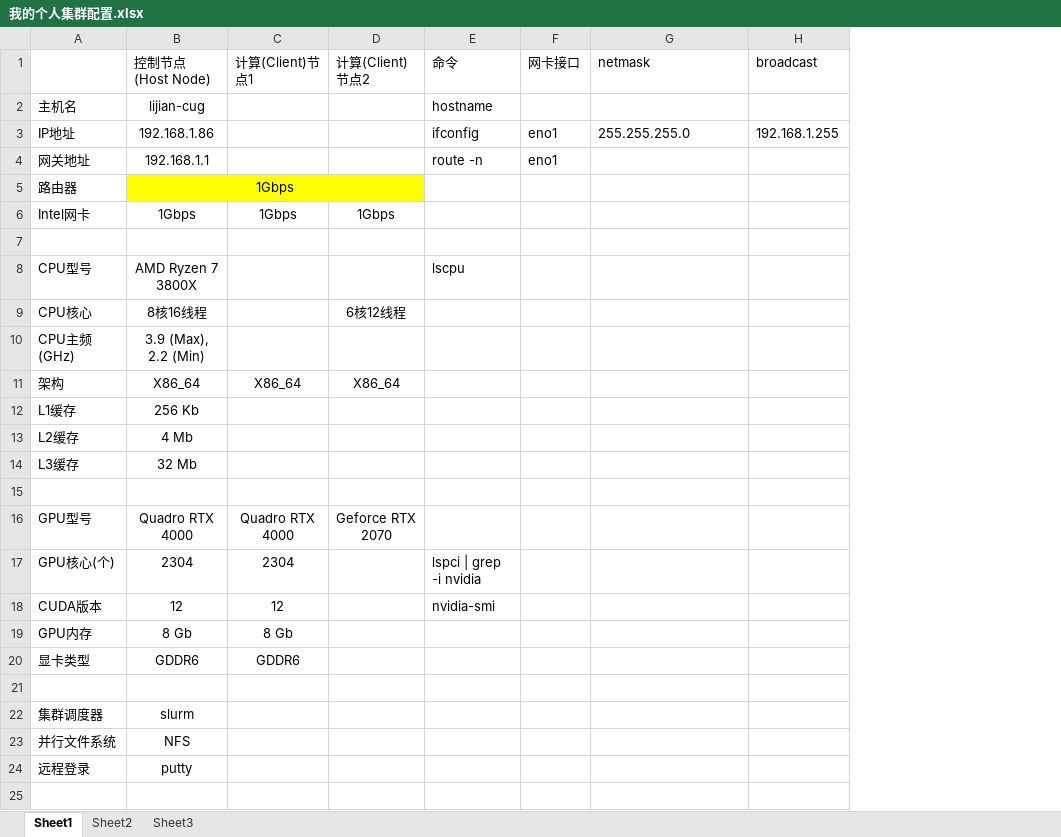
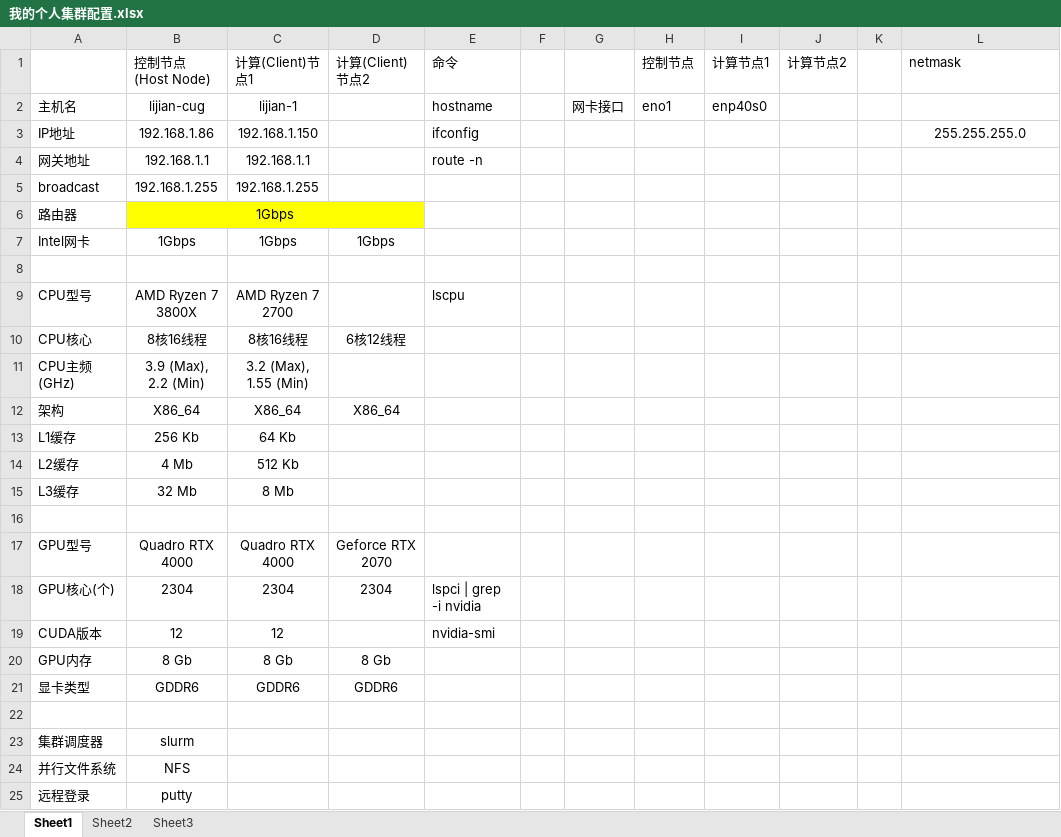
Before and after one commit to lj-cug/OpenGeoModeller, an Excel workbook: HPC/Ubuntu20.04-Cluster/我的个人集群配置.xlsx, sheet Sheet1, drawn as a sheet; values as stored, in another font and other column widths than the file's, no borders; removed rows and columns are numbered as before the commit, all else as after; the diff names each change by its address in the sheet, - before the commit and + after, or states it on an @@ line.

```diff
--- a/HPC/Ubuntu20.04-Cluster/我的个人集群配置.xlsx (sheet Sheet1)
+++ b/HPC/Ubuntu20.04-Cluster/我的个人集群配置.xlsx (sheet Sheet1)
+column F, empty
+column H (控制节点), row 2: eno1
+column I (计算节点1), row 2: enp40s0
+column J (计算节点2), empty
+column K, empty
-column H (broadcast), row 3: 192.168.1.255
-G1: 网卡接口
+G1: (empty)
-C2 (计算(Client)节点1): (empty)
+C2 (计算(Client)节点1): lijian-1
-G2: (empty)
+G2: 网卡接口
-C3 (计算(Client)节点1): (empty)
+C3 (计算(Client)节点1): 192.168.1.150
-G3:G4: eno1
+G3:G4: (empty)
-L3 alignment: left
+L3 alignment: center
-C4 (计算(Client)节点1): (empty)
+C4 (计算(Client)节点1): 192.168.1.1
+row 5: broadcast | 192.168.1.255 | 192.168.1.255
-C9 (计算(Client)节点1): (empty)
+C9 (计算(Client)节点1): AMD Ryzen 7 2700
-C10 (计算(Client)节点1): (empty)
+C10 (计算(Client)节点1): 8核16线程
-C11 (计算(Client)节点1): (empty)
+C11 (计算(Client)节点1): 3.2 (Max), 1.55 (Min)
-C13 (计算(Client)节点1): (empty)
+C13 (计算(Client)节点1): 64 Kb
-C14 (计算(Client)节点1): (empty)
+C14 (计算(Client)节点1): 512 Kb
-C15 (计算(Client)节点1): (empty)
+C15 (计算(Client)节点1): 8 Mb
-D18 (计算(Client)节点2): (empty)
+D18 (计算(Client)节点2): 2304
-D20 (计算(Client)节点2): (empty)
+D20 (计算(Client)节点2): 8 Gb
-D21 (计算(Client)节点2): (empty)
+D21 (计算(Client)节点2): GDDR6
```
Also changed, not shown: 9 other files.
